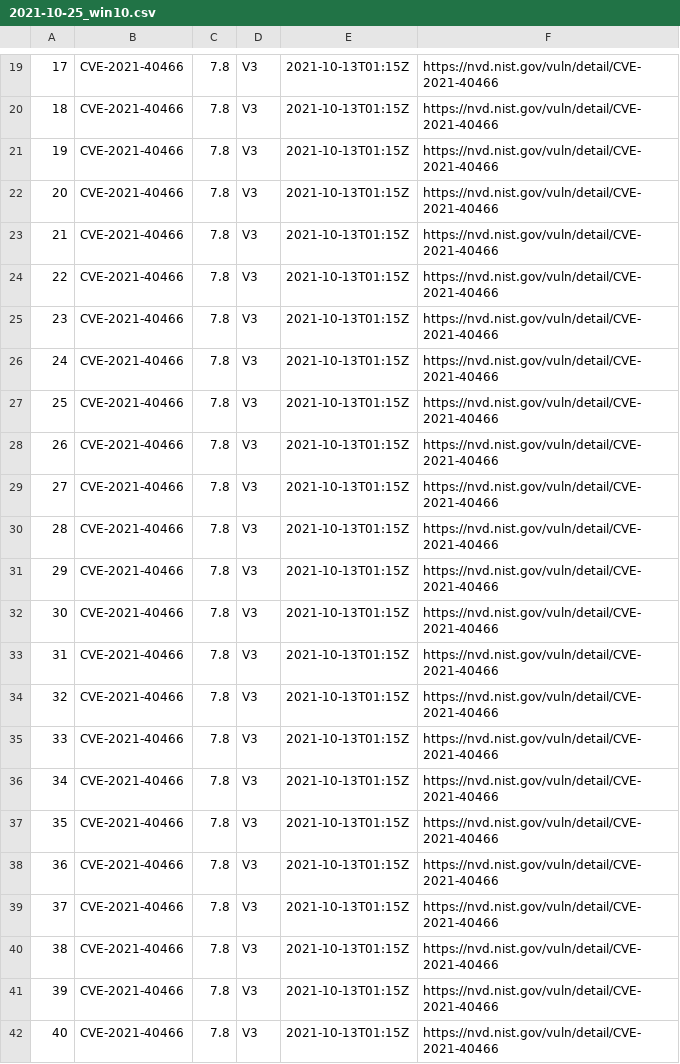
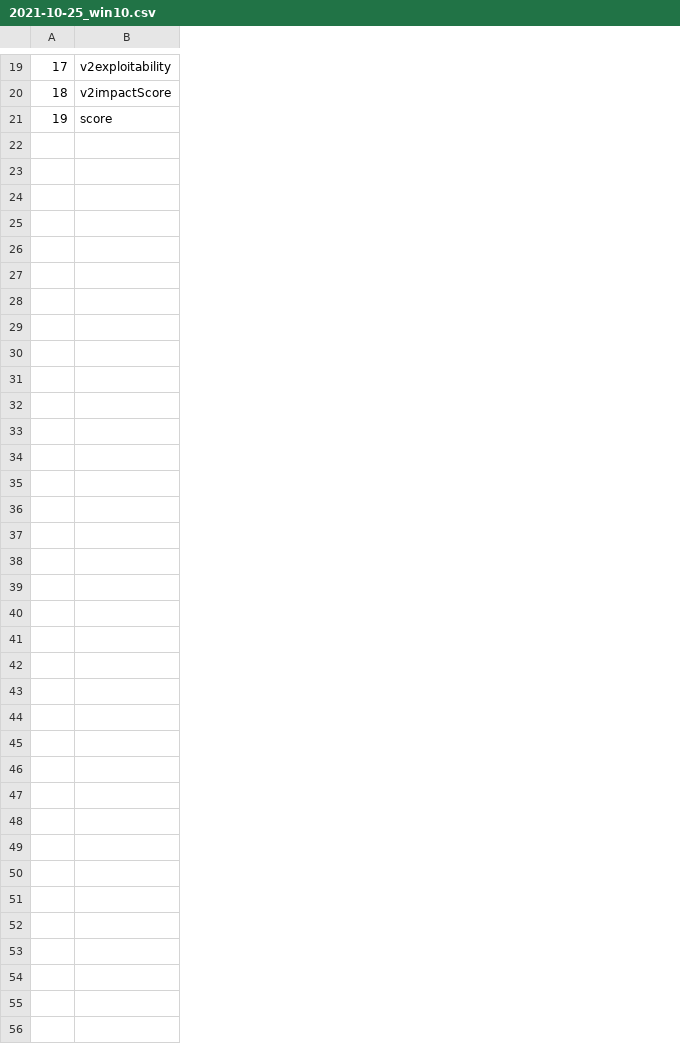
Before and after one commit to j-chacko/mh_nvd-db, a CSV file: 2021-10-25_win10.csv, drawn as a sheet; only a part is shown, gaps mark what is left out; removed rows and columns are numbered as before the commit, all else as after; the diff names each change by its address in the sheet, - before the commit and + after, or states it on an @@ line.

```diff
--- a/2021-10-25_win10.csv
+++ b/2021-10-25_win10.csv
-column B, rows 19-21: all CVE-2021-40466
-column C, rows 19-21: all 7.8
-column D, rows 19-21: all V3
-column E, rows 19-21: all 2021-10-13T01:15Z
-column F, rows 19-21: all https://nvd.nist.gov/vuln/detail/CVE-2021-40466
+column B, rows 19-21: v2exploitability | v2impactScore | score
-row 22: 20 | CVE-2021-40466 | 7.8 | V3 | 2021-10-13T01:15Z | https://nvd.nist.gov/vuln/detail/CVE-2021-40466
-row 23: 21 | CVE-2021-40466 | 7.8 | V3 | 2021-10-13T01:15Z | https://nvd.nist.gov/vuln/detail/CVE-2021-40466
-row 24: 22 | CVE-2021-40466 | 7.8 | V3 | 2021-10-13T01:15Z | https://nvd.nist.gov/vuln/detail/CVE-2021-40466
-row 25: 23 | CVE-2021-40466 | 7.8 | V3 | 2021-10-13T01:15Z | https://nvd.nist.gov/vuln/detail/CVE-2021-40466
-row 26: 24 | CVE-2021-40466 | 7.8 | V3 | 2021-10-13T01:15Z | https://nvd.nist.gov/vuln/detail/CVE-2021-40466
-row 27: 25 | CVE-2021-40466 | 7.8 | V3 | 2021-10-13T01:15Z | https://nvd.nist.gov/vuln/detail/CVE-2021-40466
-row 28: 26 | CVE-2021-40466 | 7.8 | V3 | 2021-10-13T01:15Z | https://nvd.nist.gov/vuln/detail/CVE-2021-40466
-row 29: 27 | CVE-2021-40466 | 7.8 | V3 | 2021-10-13T01:15Z | https://nvd.nist.gov/vuln/detail/CVE-2021-40466
-row 30: 28 | CVE-2021-40466 | 7.8 | V3 | 2021-10-13T01:15Z | https://nvd.nist.gov/vuln/detail/CVE-2021-40466
-row 31: 29 | CVE-2021-40466 | 7.8 | V3 | 2021-10-13T01:15Z | https://nvd.nist.gov/vuln/detail/CVE-2021-40466
-row 32: 30 | CVE-2021-40466 | 7.8 | V3 | 2021-10-13T01:15Z | https://nvd.nist.gov/vuln/detail/CVE-2021-40466
-row 33: 31 | CVE-2021-40466 | 7.8 | V3 | 2021-10-13T01:15Z | https://nvd.nist.gov/vuln/detail/CVE-2021-40466
-row 34: 32 | CVE-2021-40466 | 7.8 | V3 | 2021-10-13T01:15Z | https://nvd.nist.gov/vuln/detail/CVE-2021-40466
-row 35: 33 | CVE-2021-40466 | 7.8 | V3 | 2021-10-13T01:15Z | https://nvd.nist.gov/vuln/detail/CVE-2021-40466
-row 36: 34 | CVE-2021-40466 | 7.8 | V3 | 2021-10-13T01:15Z | https://nvd.nist.gov/vuln/detail/CVE-2021-40466
-row 37: 35 | CVE-2021-40466 | 7.8 | V3 | 2021-10-13T01:15Z | https://nvd.nist.gov/vuln/detail/CVE-2021-40466
-row 38: 36 | CVE-2021-40466 | 7.8 | V3 | 2021-10-13T01:15Z | https://nvd.nist.gov/vuln/detail/CVE-2021-40466
-row 39: 37 | CVE-2021-40466 | 7.8 | V3 | 2021-10-13T01:15Z | https://nvd.nist.gov/vuln/detail/CVE-2021-40466
-row 40: 38 | CVE-2021-40466 | 7.8 | V3 | 2021-10-13T01:15Z | https://nvd.nist.gov/vuln/detail/CVE-2021-40466
-row 41: 39 | CVE-2021-40466 | 7.8 | V3 | 2021-10-13T01:15Z | https://nvd.nist.gov/vuln/detail/CVE-2021-40466
-row 42: 40 | CVE-2021-40466 | 7.8 | V3 | 2021-10-13T01:15Z | https://nvd.nist.gov/vuln/detail/CVE-2021-40466
```
Also changed, not shown: 1 other file.
